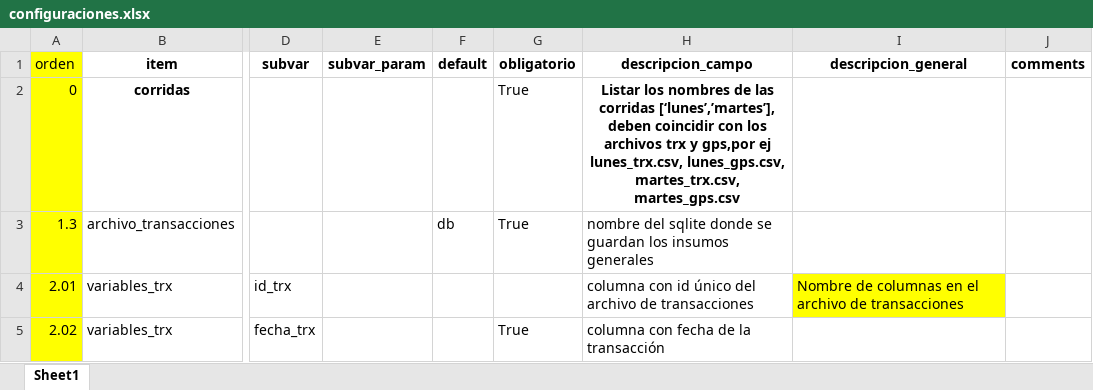
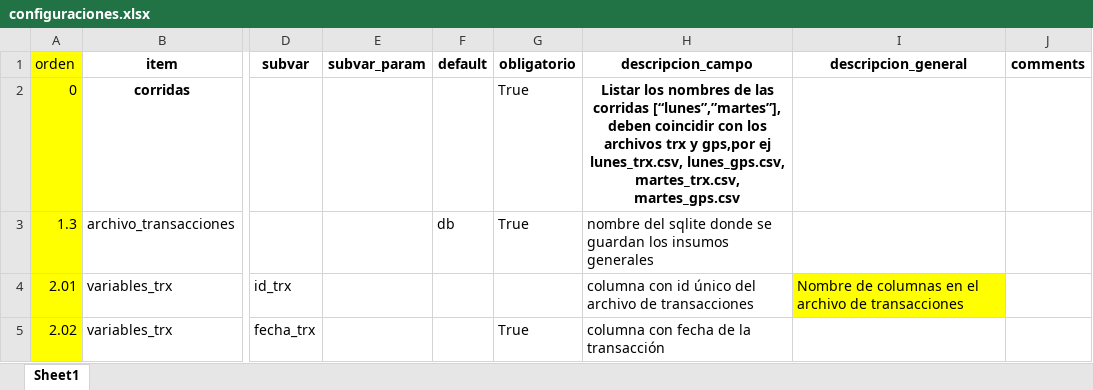
Before and after one commit to EL-BID/UrbanTrips, an Excel workbook: docs/configuraciones.xlsx, sheet Sheet1, drawn as a sheet; only a part is shown, gaps mark what is left out; values as stored, in another font and other column widths than the file's, no borders; the diff names each change by its address in the sheet, - before the commit and + after, or states it on an @@ line.

Commit message:
Cambios en config

```diff
--- a/docs/configuraciones.xlsx (sheet Sheet1)
+++ b/docs/configuraciones.xlsx (sheet Sheet1)
-H2 (descripcion_campo): …las corridas [‘lunes’,’martes’], deben coincidir…
+H2 (descripcion_campo): …las corridas [“lunes”,”martes”], deben coincidir…
```
Also changed, not shown: 1 other file.
